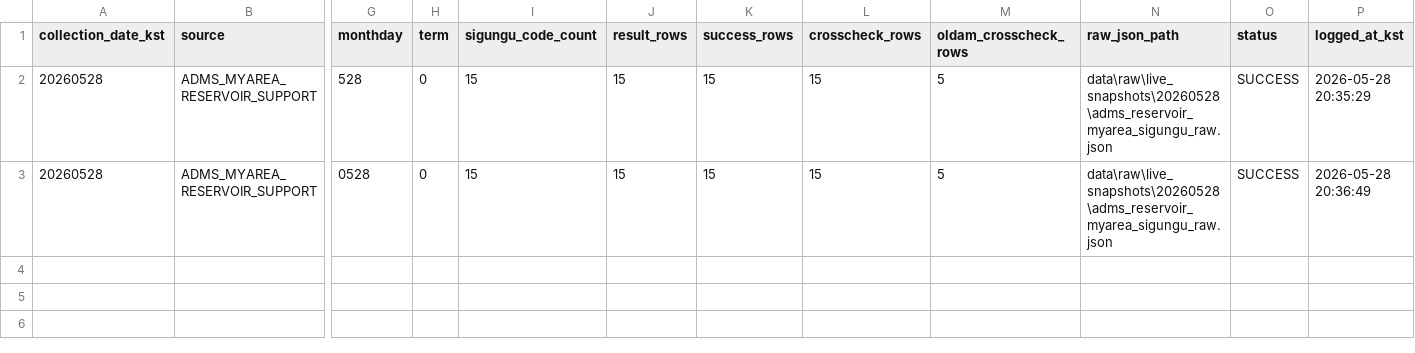
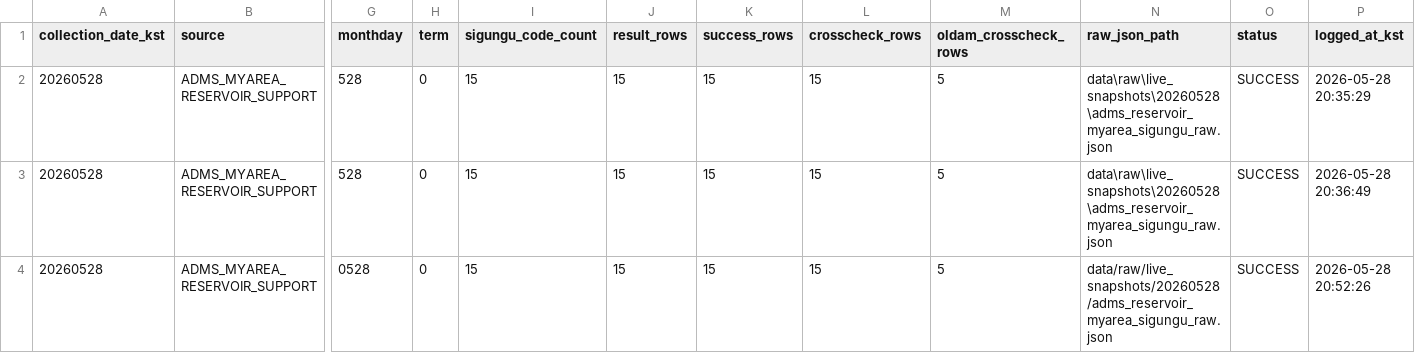
Before and after one commit to kara320090/AquaGuard-AI, a CSV file: data/metadata/adms_reservoir_support_collection_log.csv, drawn as a sheet; only a part is shown, gaps mark what is left out; addresses are those after the commit; rows hold the shown columns only; the diff names each change by its address in the sheet, - before the commit and + after, or states it on an @@ line.

```diff
--- a/data/metadata/adms_reservoir_support_collection_log.csv
+++ b/data/metadata/adms_reservoir_support_collection_log.csv
+row 3: 20260528 | ADMS_MYAREA_RESERVOIR_SUPPORT | 528 | 0 | 15 | 15 | 15 | 15 | 5 | data\raw\live_snapshots\20260528\adms_reservoir_myarea_sigungu_raw.json | SUCCESS | 2026-05-28 20:36:49
-N4 (raw_json_path): data\raw\live_snapshots\20260528\adms_reservoir_myarea_sigungu_raw.json
+N4 (raw_json_path): data/raw/live_snapshots/20260528/adms_reservoir_myarea_sigungu_raw.json
-P4 (logged_at_kst): 2026-05-28 20:36:49
+P4 (logged_at_kst): 2026-05-28 20:52:26
```
Also changed, not shown: data/metadata/adms_soil_moisture_collection_log.csv, data/metadata/kma_aws_weather_collection_log.csv, 11 other files.
